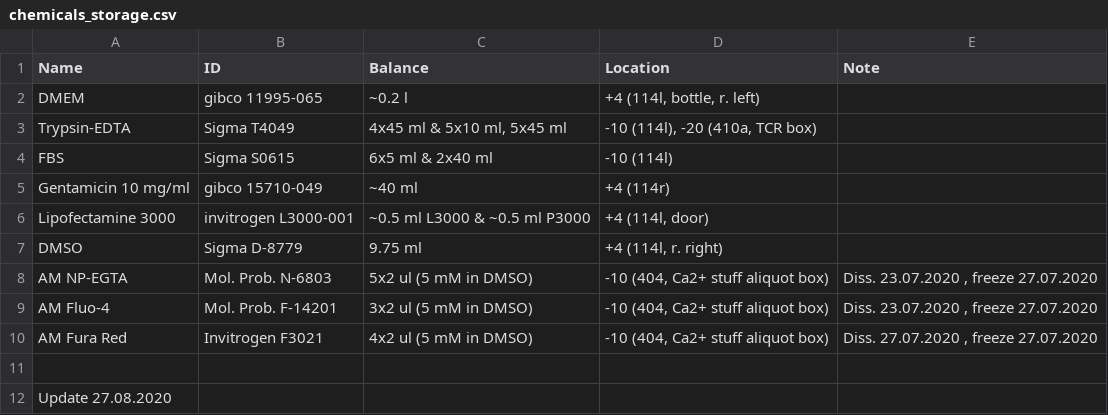
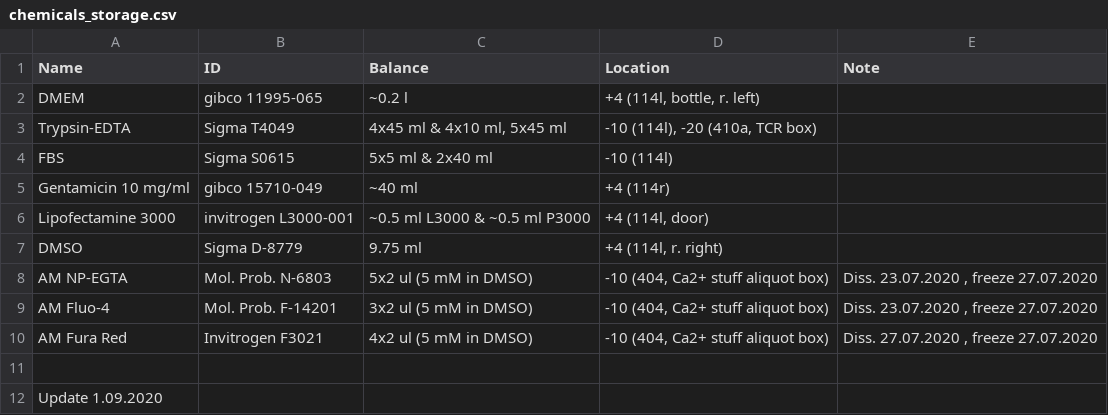
Before and after one commit to sonyann/Labnote, a CSV file: Projects/HPCA/chemicals_storage.csv, drawn as a sheet.

```diff
--- a/Projects/HPCA/chemicals_storage.csv
+++ b/Projects/HPCA/chemicals_storage.csv
@@ -2,4 +2,4 @@ Name,ID,Balance,Location,Note
 DMEM,gibco 11995-065,~0.2 l,"+4 (114l, bottle, r. left)",
-Trypsin-EDTA,Sigma T4049,"4x45 ml & 5x10 ml, 5x45 ml","-10 (114l), -20 (410a, TCR box)",
-FBS,Sigma S0615,6x5 ml & 2x40 ml,-10 (114l),
+Trypsin-EDTA,Sigma T4049,"4x45 ml & 4x10 ml, 5x45 ml","-10 (114l), -20 (410a, TCR box)",
+FBS,Sigma S0615,5x5 ml & 2x40 ml,-10 (114l),
 Gentamicin 10 mg/ml,gibco 15710-049,~40 ml,+4 (114r),
@@ -11,2 +11,2 @@ AM Fura Red,Invitrogen F3021,4x2 ul (5 mM in DMSO),"-10 (404, Ca2+ stuff aliquot
 ,,,,
-Update 27.08.2020,,,,
+Update 1.09.2020,,,,
```
Also changed, not shown: Projects/HPCA/chemicals.csv, Projects/HPCA/plastic.csv, 4 other files.
